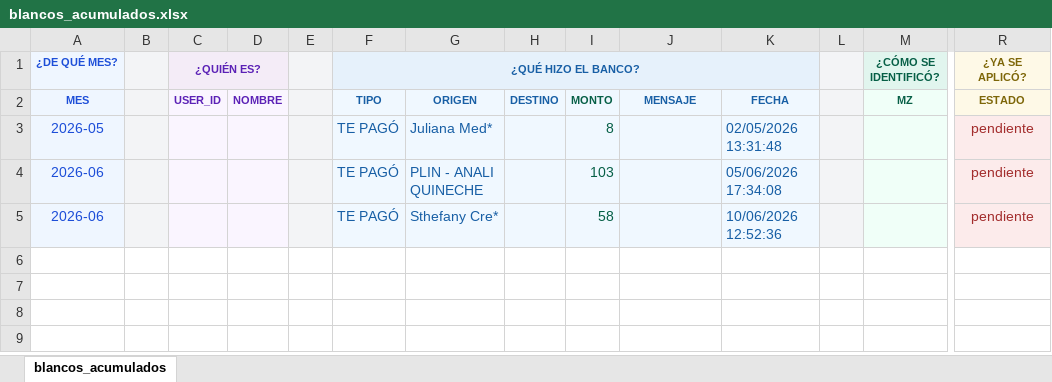
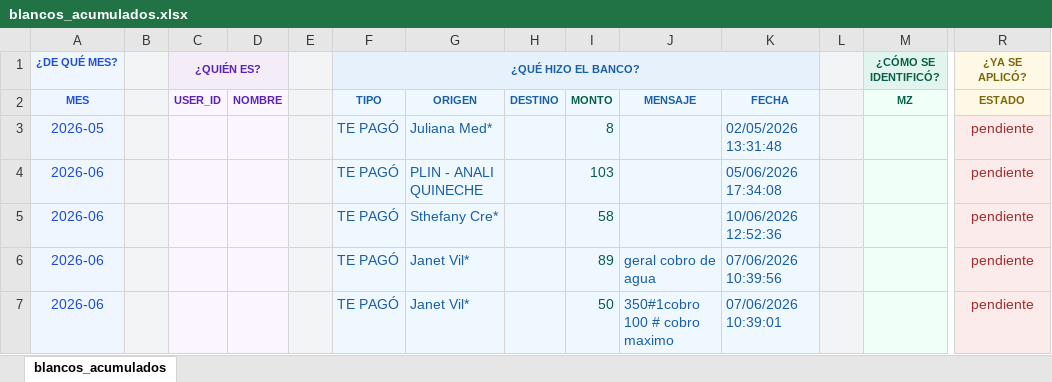
Before and after one commit to Thariel198/jaas-saas, an Excel workbook: shared/blancos_acumulados.xlsx, sheet blancos_acumulados, drawn as a sheet; only a part is shown, gaps mark what is left out; values as stored, in another font and other column widths than the file's, no borders; rows hold the shown columns only; the diff names each change by its address in the sheet, - before the commit and + after, or states it on an @@ line.

```diff
--- a/shared/blancos_acumulados.xlsx (sheet blancos_acumulados)
+++ b/shared/blancos_acumulados.xlsx (sheet blancos_acumulados)
+row 6: 2026-06 |  |  |  |  | TE PAGÓ | Janet Vil* |  | 89 | geral cobro de agua | 07/06/2026 10:39:56 |  |  | pendiente
+row 7: 2026-06 |  |  |  |  | TE PAGÓ | Janet Vil* |  | 50 | 350#1cobro 100 # cobro maximo | 07/06/2026 10:39:01 |  |  | pendiente
```
Also changed, not shown: 4_pagos/yape/motor_matching/trazabilidad/trazabilidad_2026_06.xlsx, shared/planilla_mes/planilla_2026-06.xlsx, 53 other files.
